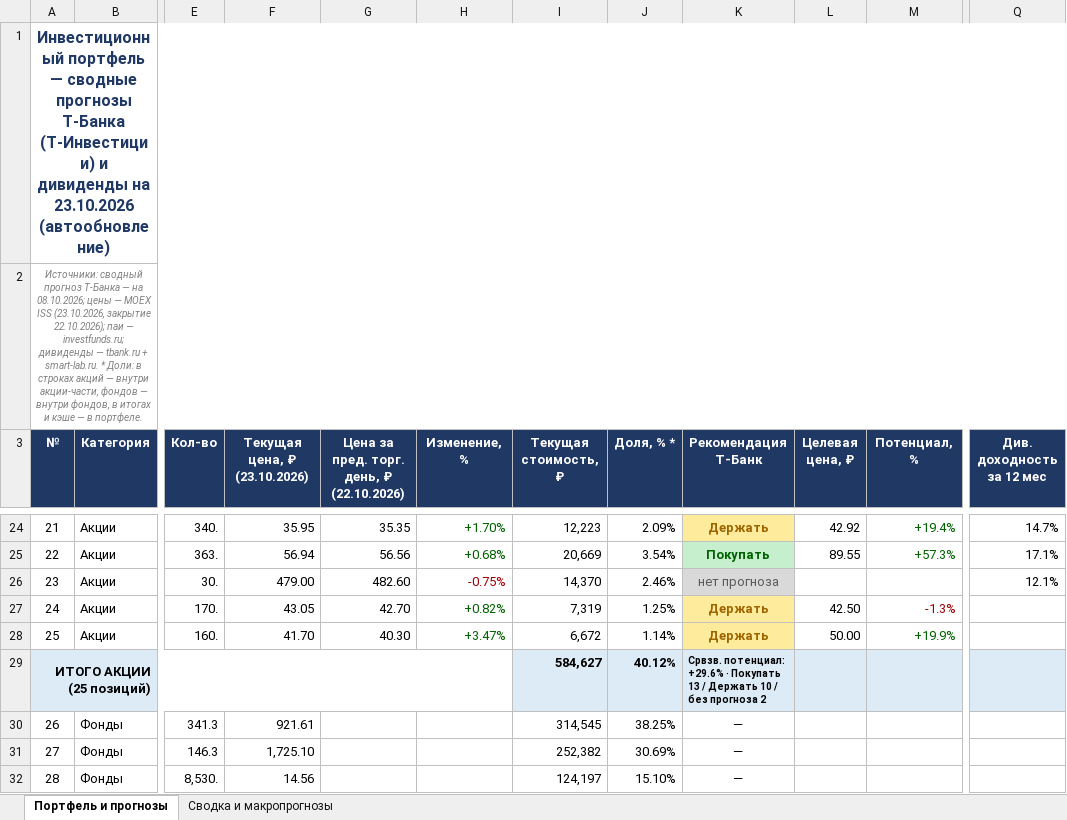
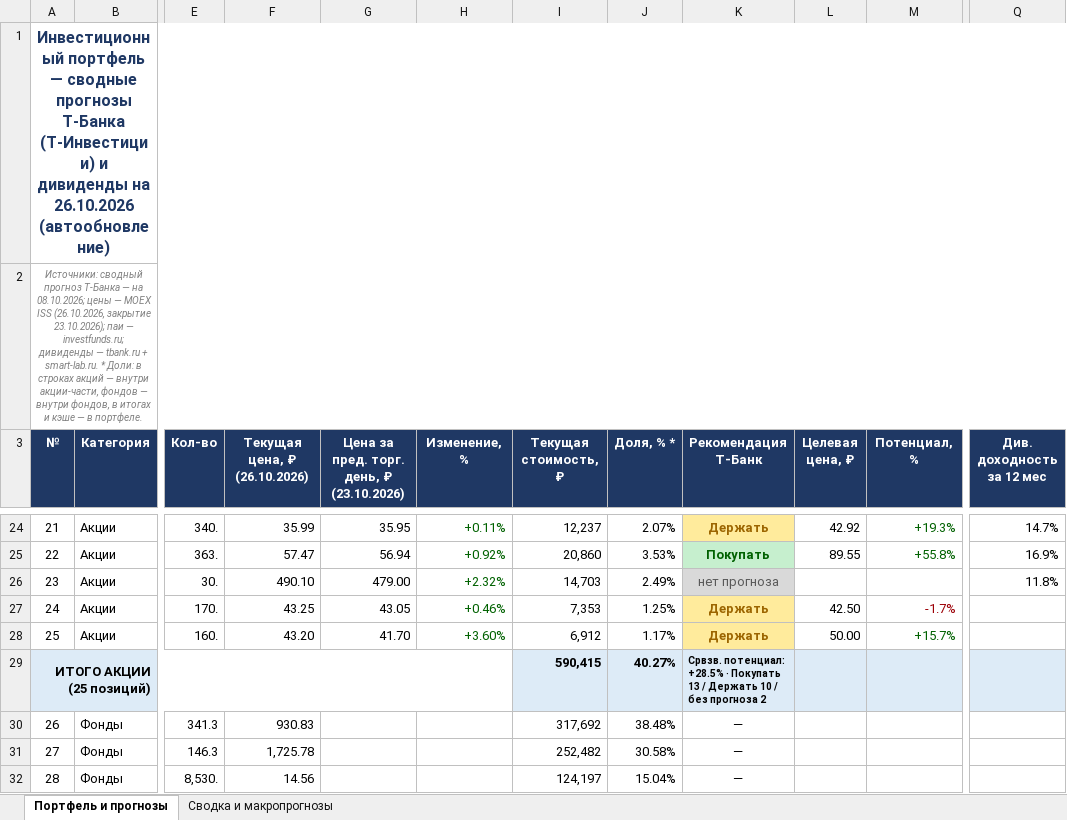
Before and after one commit to Edsonssss/pf-site-1b1590de4c, an Excel workbook: Портфель_и_прогнозы_ТБанк_08.10.2026.xlsx, sheet Портфель и прогнозы, drawn as a sheet; only a part is shown, gaps mark what is left out; values as stored, in another font and other column widths than the file's, no borders; removed rows and columns are numbered as before the commit, all else as after; the diff covers the shown part only; the diff names each change by its address in the sheet, - before the commit and + after, or states it on an @@ line.

```diff
--- a/Портфель_и_прогнозы_ТБанк_08.10.2026.xlsx (sheet Портфель и прогнозы)
+++ b/Портфель_и_прогнозы_ТБанк_08.10.2026.xlsx (sheet Портфель и прогнозы)
+column F (Текущая цена, ₽ (26.10.2026)), rows 24-32: 35.99 | 57.47 | 490.10 | 43.25 | 43.20 |  | 930.83 | 1,725.78 | 14.56
-column G, row 3: Цена за пред. торг. день, ₽ (22.10.2026); rows 24-28: 35.35 | 56.56 | 482.60 | 42.70 | 40.30
-A1 (№): …дивиденды на 23.10.2026 (автообновление)
+A1 (№): …дивиденды на 26.10.2026 (автообновление)
-A2 (№): …MOEX ISS (23.10.2026, закрытие 22.10.2026); паи —…
+A2 (№): …MOEX ISS (26.10.2026, закрытие 23.10.2026); паи —…
-G3: Текущая цена, ₽ (23.10.2026)
+G3: Цена за пред. торг. день, ₽ (23.10.2026)
-H24 (Изменение, %): +1.70%
+H24 (Изменение, %): +0.11%
-I24 (Текущая стоимость, ₽): 12,223
+I24 (Текущая стоимость, ₽): 12,237
-J24 (Доля, % *): 2.09%
+J24 (Доля, % *): 2.07%
-M24 (Потенциал, %): +19.4%
+M24 (Потенциал, %): +19.3%
-H25 (Изменение, %): +0.68%
+H25 (Изменение, %): +0.92%
-I25 (Текущая стоимость, ₽): 20,669
+I25 (Текущая стоимость, ₽): 20,860
-J25 (Доля, % *): 3.54%
+J25 (Доля, % *): 3.53%
-M25 (Потенциал, %): +57.3%
+M25 (Потенциал, %): +55.8%
-Q25 (Див. доходность за 12 мес): 17.1%
+Q25 (Див. доходность за 12 мес): 16.9%
-H26 (Изменение, %): -0.75%
+H26 (Изменение, %): +2.32%
-H26 text colour: #9C0006
+H26 text colour: #006100
-I26 (Текущая стоимость, ₽): 14,370
+I26 (Текущая стоимость, ₽): 14,703
-J26 (Доля, % *): 2.46%
+J26 (Доля, % *): 2.49%
-Q26 (Див. доходность за 12 мес): 12.1%
+Q26 (Див. доходность за 12 мес): 11.8%
-H27 (Изменение, %): +0.82%
+H27 (Изменение, %): +0.46%
-I27 (Текущая стоимость, ₽): 7,319
+I27 (Текущая стоимость, ₽): 7,353
-M27 (Потенциал, %): -1.3%
+M27 (Потенциал, %): -1.7%
-H28 (Изменение, %): +3.47%
+H28 (Изменение, %): +3.60%
-I28 (Текущая стоимость, ₽): 6,672
+I28 (Текущая стоимость, ₽): 6,912
-J28 (Доля, % *): 1.14%
+J28 (Доля, % *): 1.17%
-M28 (Потенциал, %): +19.9%
+M28 (Потенциал, %): +15.7%
-I29 (Текущая стоимость, ₽): 584,627
+I29 (Текущая стоимость, ₽): 590,415
-J29 (Доля, % *): 40.12%
+J29 (Доля, % *): 40.27%
-K29 (Рекомендация Т-Банк): Срвзв. потенциал: +29.6% · Покупать…
+K29 (Рекомендация Т-Банк): Срвзв. потенциал: +28.5% · Покупать…
-G30: 921.61
+G30: (empty)
-I30 (Текущая стоимость, ₽): 314,545
+I30 (Текущая стоимость, ₽): 317,692
-J30 (Доля, % *): 38.25%
+J30 (Доля, % *): 38.48%
-G31: 1,725.10
+G31: (empty)
-I31 (Текущая стоимость, ₽): 252,382
+I31 (Текущая стоимость, ₽): 252,482
-J31 (Доля, % *): 30.69%
+J31 (Доля, % *): 30.58%
-G32: 14.56
+G32: (empty)
-J32 (Доля, % *): 15.10%
+J32 (Доля, % *): 15.04%
```
Also changed, not shown: 101 edited cells and cell formats elsewhere in this sheet, sheet Сводка и макропрогнозы, 3 other files.
